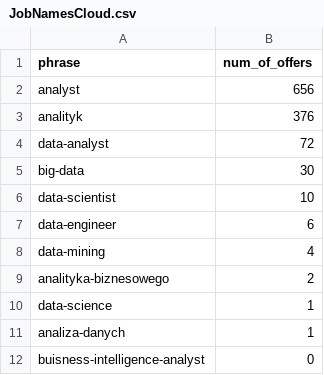
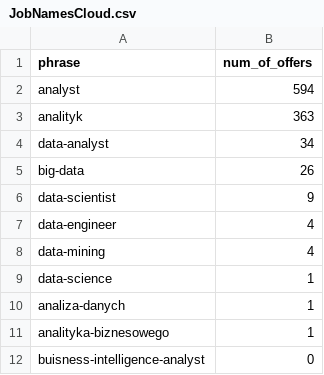
Before and after one commit to mi2-warsaw/pracuj, a CSV file: JobNamesCloud/JobNamesCloud.csv, drawn as a sheet.

```diff
--- a/JobNamesCloud/JobNamesCloud.csv
+++ b/JobNamesCloud/JobNamesCloud.csv
@@ -1,12 +1,12 @@
 phrase,num_of_offers
-analyst,656
-analityk,376
-data-analyst,72
-big-data,30
-data-scientist,10
-data-engineer,6
+analyst,594
+analityk,363
+data-analyst,34
+big-data,26
+data-scientist,9
+data-engineer,4
 data-mining,4
-analityka-biznesowego,2
 data-science,1
 analiza-danych,1
+analityka-biznesowego,1
 buisness-intelligence-analyst,0
```
Also changed, not shown: Filtr/filtered_data_w_dupli.csv, Filtr/nonDS_exeptions_omited_data.csv, 9 other files.
